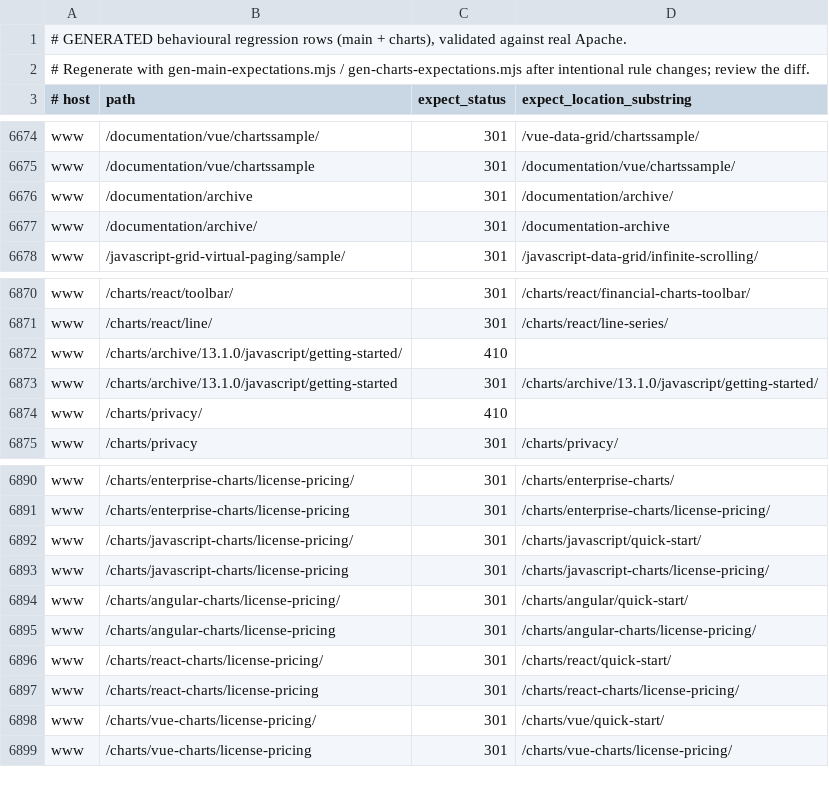
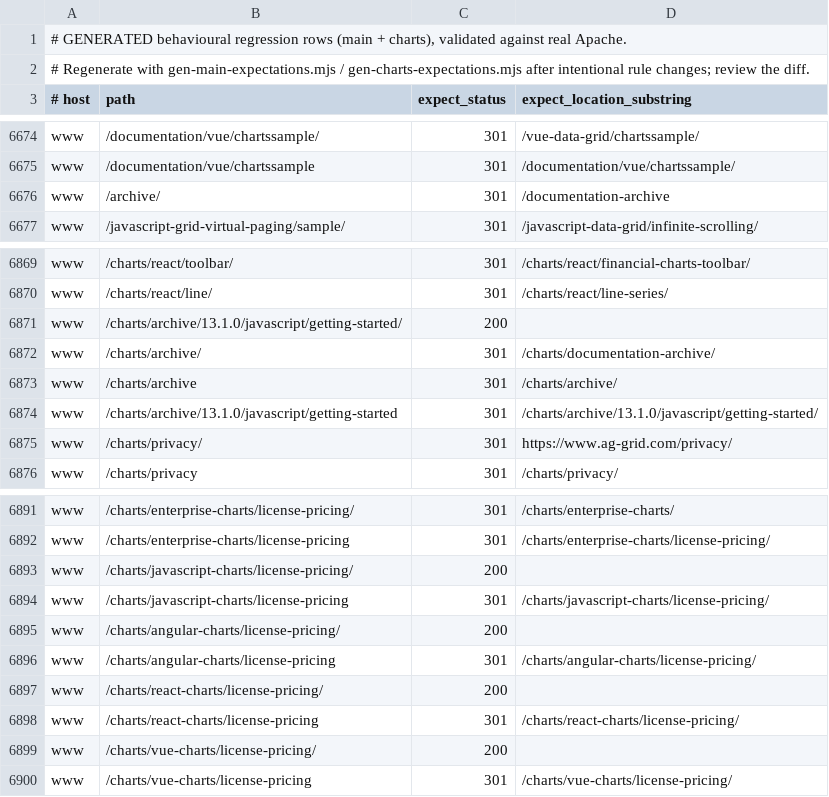
Before and after one commit to AKJUS/ag-grid, a TSV file: documentation/ag-grid-docs/testing/htaccess-harness/expectations.generated.tsv, drawn as a sheet; only a part is shown, gaps mark what is left out.

```diff
--- a/documentation/ag-grid-docs/testing/htaccess-harness/expectations.generated.tsv
+++ b/documentation/ag-grid-docs/testing/htaccess-harness/expectations.generated.tsv
@@ -6675,4 +6675,3 @@ www	/documentation/vue/chartssample/	301	/vue-data-grid/chartssample/
 www	/documentation/vue/chartssample	301	/documentation/vue/chartssample/
-www	/documentation/archive	301	/documentation/archive/
-www	/documentation/archive/	301	/documentation-archive
+www	/archive/	301	/documentation-archive
 www	/javascript-grid-virtual-paging/sample/	301	/javascript-data-grid/infinite-scrolling/
@@ -6871,5 +6870,7 @@ www	/charts/react/toolbar/	301	/charts/react/financial-charts-toolbar/
 www	/charts/react/line/	301	/charts/react/line-series/
-www	/charts/archive/13.1.0/javascript/getting-started/	410	
+www	/charts/archive/13.1.0/javascript/getting-started/	200	
+www	/charts/archive/	301	/charts/documentation-archive/
+www	/charts/archive	301	/charts/archive/
 www	/charts/archive/13.1.0/javascript/getting-started	301	/charts/archive/13.1.0/javascript/getting-started/
-www	/charts/privacy/	410	
+www	/charts/privacy/	301	https://www.ag-grid.com/privacy/
 www	/charts/privacy	301	/charts/privacy/
@@ -6891,9 +6892,9 @@ www	/charts/enterprise-charts/license-pricing/	301	/charts/enterprise-charts/
 www	/charts/enterprise-charts/license-pricing	301	/charts/enterprise-charts/license-pricing/
-www	/charts/javascript-charts/license-pricing/	301	/charts/javascript/quick-start/
+www	/charts/javascript-charts/license-pricing/	200	
 www	/charts/javascript-charts/license-pricing	301	/charts/javascript-charts/license-pricing/
-www	/charts/angular-charts/license-pricing/	301	/charts/angular/quick-start/
+www	/charts/angular-charts/license-pricing/	200	
 www	/charts/angular-charts/license-pricing	301	/charts/angular-charts/license-pricing/
-www	/charts/react-charts/license-pricing/	301	/charts/react/quick-start/
+www	/charts/react-charts/license-pricing/	200	
 www	/charts/react-charts/license-pricing	301	/charts/react-charts/license-pricing/
-www	/charts/vue-charts/license-pricing/	301	/charts/vue/quick-start/
+www	/charts/vue-charts/license-pricing/	200	
 www	/charts/vue-charts/license-pricing	301	/charts/vue-charts/license-pricing/
```
Also changed, not shown: documentation/ag-grid-docs/testing/htaccess-harness/expectations.tsv, 3 other files.
